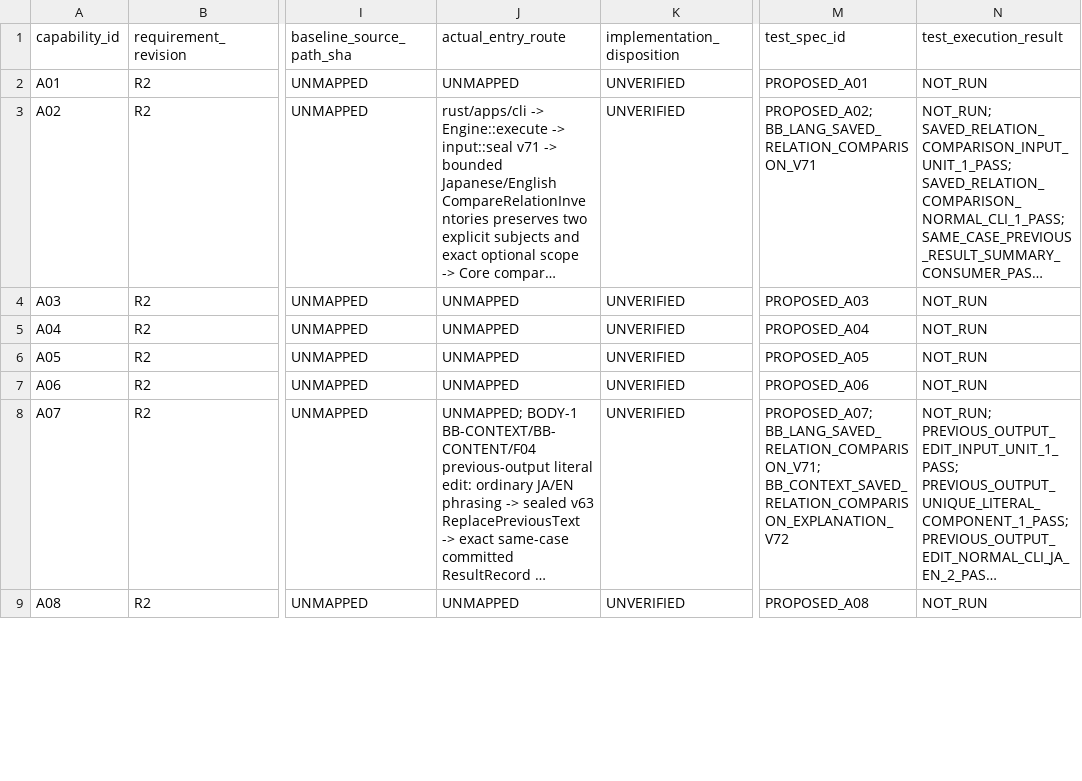
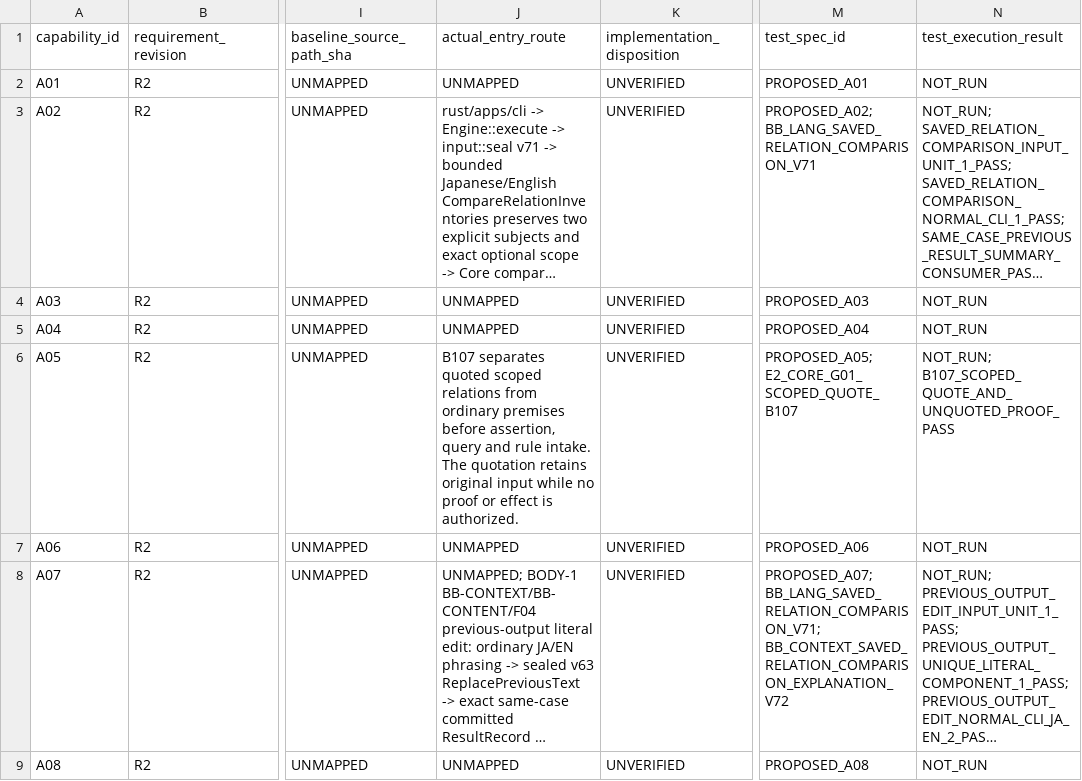
Before and after one commit to gatchimuchio/MINIDORA-BETA, a TSV file: docs/redesign/03_REQUIREMENT_TRACE.tsv, drawn as a sheet; only a part is shown, gaps mark what is left out; long unchanged cells end in …; the diff covers the shown part only; the diff names each change by its address in the sheet, - before the commit and + after, or states it on an @@ line.

Commit message:
Preserve scoped quotation boundaries and proof recovery

```diff
--- a/docs/redesign/03_REQUIREMENT_TRACE.tsv
+++ b/docs/redesign/03_REQUIREMENT_TRACE.tsv
-J6 (actual_entry_route): UNMAPPED
+J6 (actual_entry_route): B107 separates quoted scoped relations from ordinary premises before assertion, query and rule intake. The quotation retains original input while no proof or effect is authorized.
-M6 (test_spec_id): PROPOSED_A05
+M6 (test_spec_id): PROPOSED_A05; E2_CORE_G01_SCOPED_QUOTE_B107
-N6 (test_execution_result): NOT_RUN
+N6 (test_execution_result): NOT_RUN; B107_SCOPED_QUOTE_AND_UNQUOTED_PROOF_PASS
```
Also changed, not shown: 6 edited cells elsewhere in this file, 5 other files.
